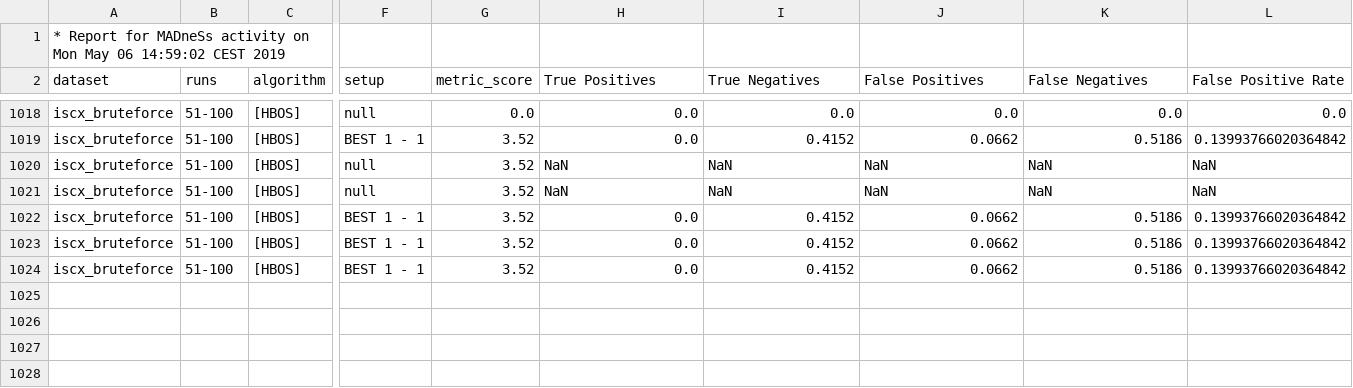
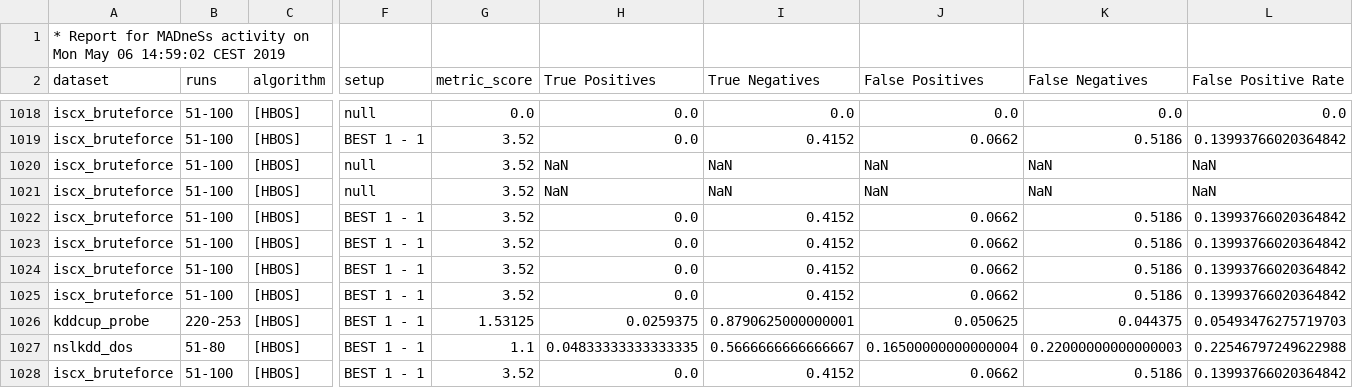
Before and after one commit to tommyippoz/RELOAD, a CSV file: RELOAD/reloadreport.csv, drawn as a sheet; only a part is shown, gaps mark what is left out; rows hold the shown columns only; the diff names each change by its address in the sheet, - before the commit and + after, or states it on an @@ line.

Commit message:
Updated Loader Setup

```diff
--- a/RELOAD/reloadreport.csv
+++ b/RELOAD/reloadreport.csv
+row 1025: iscx_bruteforce | 51-100 | [HBOS] | BEST 1 - 1 | 3.52 | 0.0 | 0.4152 | 0.0662 | 0.5186 | 0.13993766020364842
+row 1026: kddcup_probe | 220-253 | [HBOS] | BEST 1 - 1 | 1.53125 | 0.0259375 | 0.8790625000000001 | 0.050625 | 0.044375 | 0.05493476275719703
+row 1027: nslkdd_dos | 51-80 | [HBOS] | BEST 1 - 1 | 1.1 | 0.04833333333333335 | 0.5666666666666667 | 0.16500000000000004 | 0.22000000000000003 | 0.22546797249622988
+row 1028: iscx_bruteforce | 51-100 | [HBOS] | BEST 1 - 1 | 3.52 | 0.0 | 0.4152 | 0.0662 | 0.5186 | 0.13993766020364842
```
Also changed, not shown: 13 other files.
